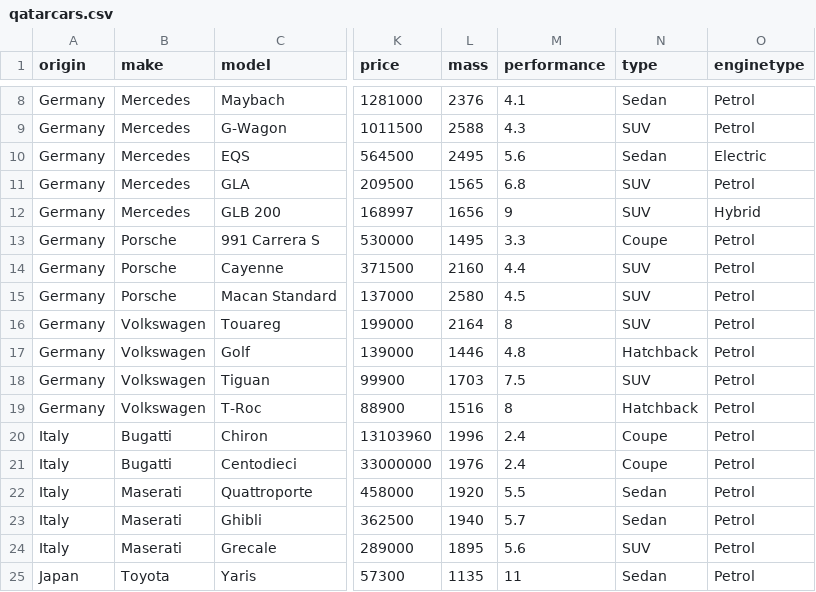
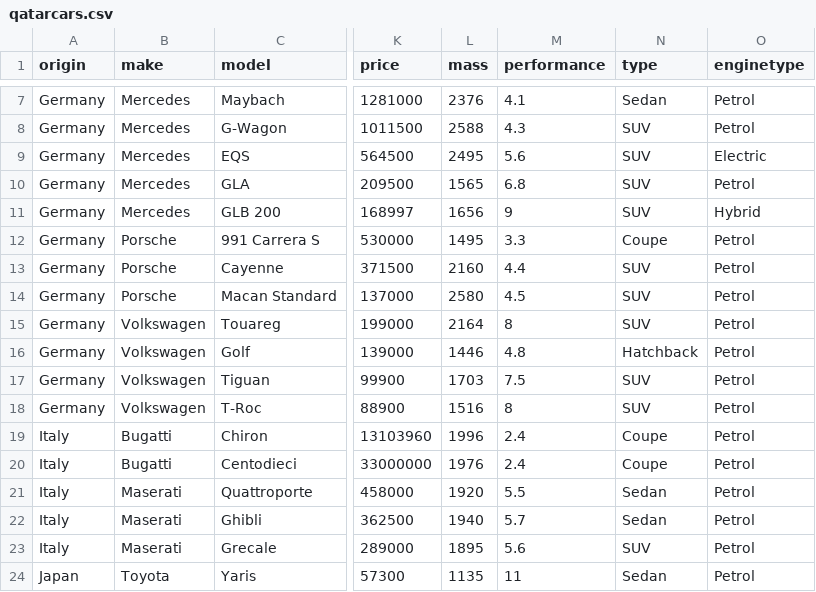
Before and after one commit to profmusgrave/qatarcars, a CSV file: inst/extdata/qatarcars.csv, drawn as a sheet; only a part is shown, gaps mark what is left out; addresses are those after the commit; the diff covers the shown part only; the diff names each change by its address in the sheet, - before the commit and + after, or states it on an @@ line.

```diff
--- a/inst/extdata/qatarcars.csv
+++ b/inst/extdata/qatarcars.csv
-N9 (type): Sedan
+N9 (type): SUV
-N18 (type): Hatchback
+N18 (type): SUV
```
Also changed, not shown: 7 added rows, 1 removed row and 7 edited cells elsewhere in this file, 13 other files.
